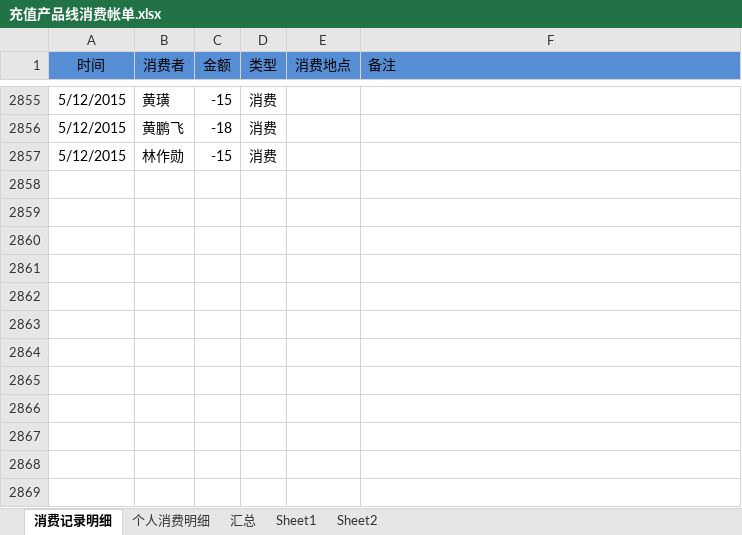
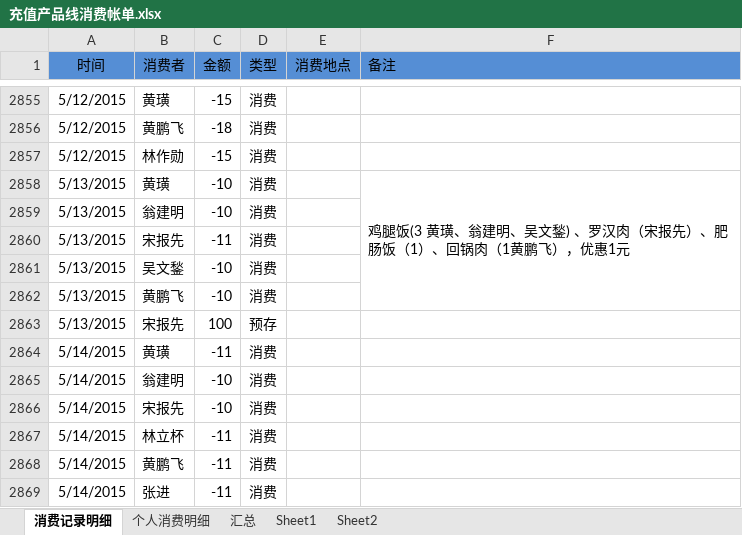
Before and after one commit to junyangren/BillingInfo, an Excel workbook: 充值产品线消费帐单.xlsx, sheet 消费记录明细, drawn as a sheet; only a part is shown, gaps mark what is left out; values as stored, in another font and other column widths than the file's, no borders; conditional formats not drawn; the diff names each change by its address in the sheet, - before the commit and + after, or states it on an @@ line.

```diff
--- a/充值产品线消费帐单.xlsx (sheet 消费记录明细)
+++ b/充值产品线消费帐单.xlsx (sheet 消费记录明细)
+row 2858: 5/13/2015 | 黄璜 | -10 | 消费 |  | 鸡腿饭(3 黄璜、翁建明、吴文鍫) 、罗汉肉（宋报先）、肥肠饭（1）、回锅肉（1黄鹏飞），优惠1元
+row 2859: 5/13/2015 | 翁建明 | -10 | 消费
+row 2860: 5/13/2015 | 宋报先 | -11 | 消费
+row 2861: 5/13/2015 | 吴文鍫 | -10 | 消费
+row 2862: 5/13/2015 | 黄鹏飞 | -10 | 消费
+row 2863: 5/13/2015 | 宋报先 | 100 | 预存
+row 2864: 5/14/2015 | 黄璜 | -11 | 消费
+row 2865: 5/14/2015 | 翁建明 | -10 | 消费
+row 2866: 5/14/2015 | 宋报先 | -10 | 消费
+row 2867: 5/14/2015 | 林立杯 | -11 | 消费
+row 2868: 5/14/2015 | 黄鹏飞 | -11 | 消费
+row 2869: 5/14/2015 | 张进 | -11 | 消费
```
Also changed, not shown: sheet 个人消费明细, sheet 汇总.
